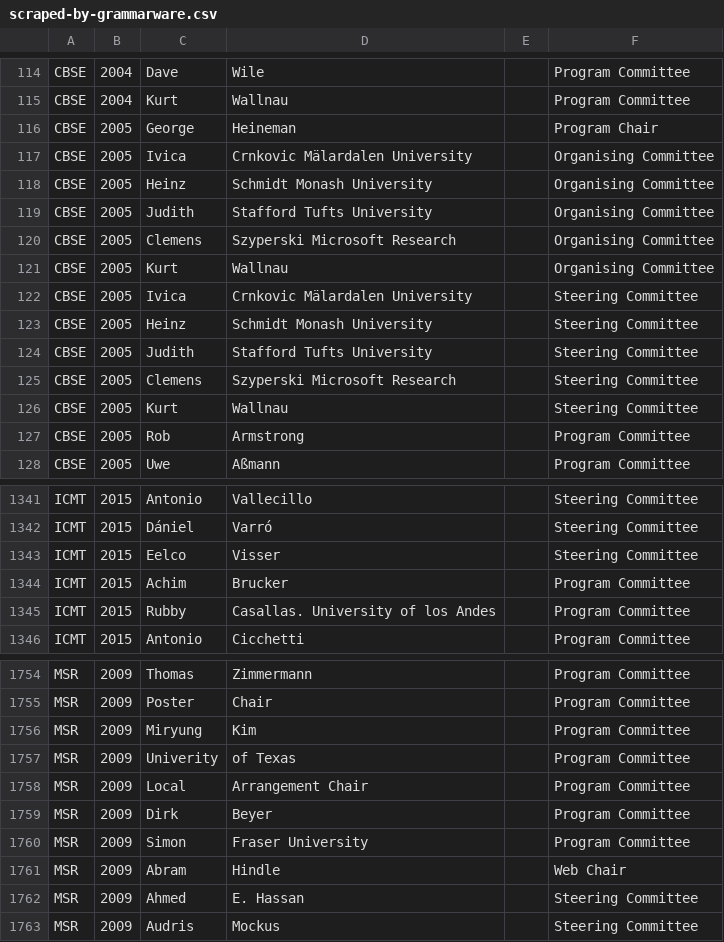
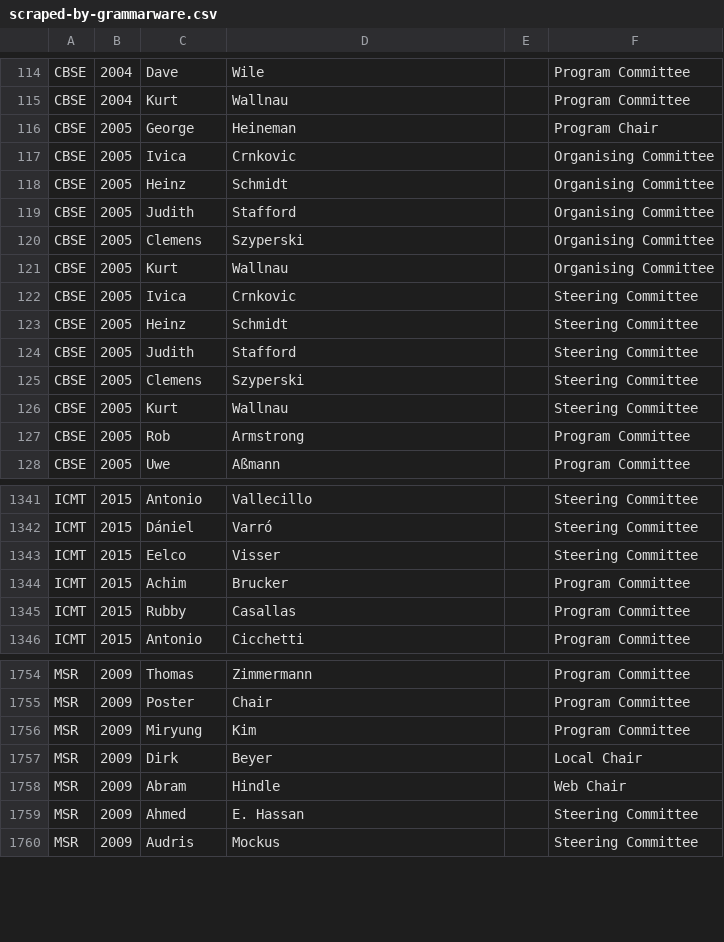
Before and after one commit to bibtex/bibsleigh, a CSV file: scrap-committees/scraped-by-grammarware.csv, drawn as a sheet; only a part is shown, gaps mark what is left out.

Commit message:
curate existing committees - closes #10

```diff
--- a/scrap-committees/scraped-by-grammarware.csv
+++ b/scrap-committees/scraped-by-grammarware.csv
@@ -116,11 +116,11 @@ CBSE;2004;Kurt;Wallnau;;Program Committee
 CBSE;2005;George;Heineman;;Program Chair
-CBSE;2005;Ivica;Crnkovic Mälardalen University;;Organising Committee
-CBSE;2005;Heinz;Schmidt Monash University;;Organising Committee
-CBSE;2005;Judith;Stafford Tufts University;;Organising Committee
-CBSE;2005;Clemens;Szyperski Microsoft Research;;Organising Committee
+CBSE;2005;Ivica;Crnkovic;;Organising Committee
+CBSE;2005;Heinz;Schmidt;;Organising Committee
+CBSE;2005;Judith;Stafford;;Organising Committee
+CBSE;2005;Clemens;Szyperski;;Organising Committee
 CBSE;2005;Kurt;Wallnau;;Organising Committee
-CBSE;2005;Ivica;Crnkovic Mälardalen University;;Steering Committee
-CBSE;2005;Heinz;Schmidt Monash University;;Steering Committee
-CBSE;2005;Judith;Stafford Tufts University;;Steering Committee
-CBSE;2005;Clemens;Szyperski Microsoft Research;;Steering Committee
+CBSE;2005;Ivica;Crnkovic;;Steering Committee
+CBSE;2005;Heinz;Schmidt;;Steering Committee
+CBSE;2005;Judith;Stafford;;Steering Committee
+CBSE;2005;Clemens;Szyperski;;Steering Committee
 CBSE;2005;Kurt;Wallnau;;Steering Committee
@@ -1344,3 +1344,3 @@ ICMT;2015;Eelco;Visser;;Steering Committee
 ICMT;2015;Achim;Brucker;;Program Committee
-ICMT;2015;Rubby;Casallas. University of los Andes;;Program Committee
+ICMT;2015;Rubby;Casallas;;Program Committee
 ICMT;2015;Antonio;Cicchetti;;Program Committee
@@ -1756,6 +1756,3 @@ MSR;2009;Poster;Chair;;Program Committee
 MSR;2009;Miryung;Kim;;Program Committee
-MSR;2009;Univerity;of Texas;;Program Committee
-MSR;2009;Local;Arrangement Chair;;Program Committee
-MSR;2009;Dirk;Beyer;;Program Committee
-MSR;2009;Simon;Fraser University;;Program Committee
+MSR;2009;Dirk;Beyer;;Local Chair
 MSR;2009;Abram;Hindle;;Web Chair
```
Also changed, not shown: 3 other files.
